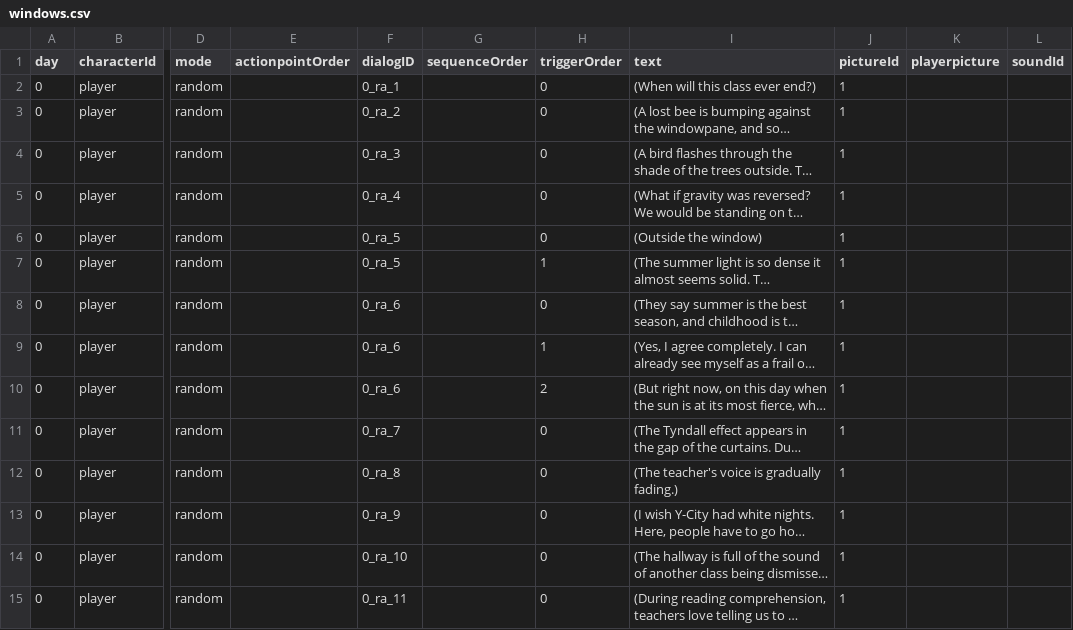
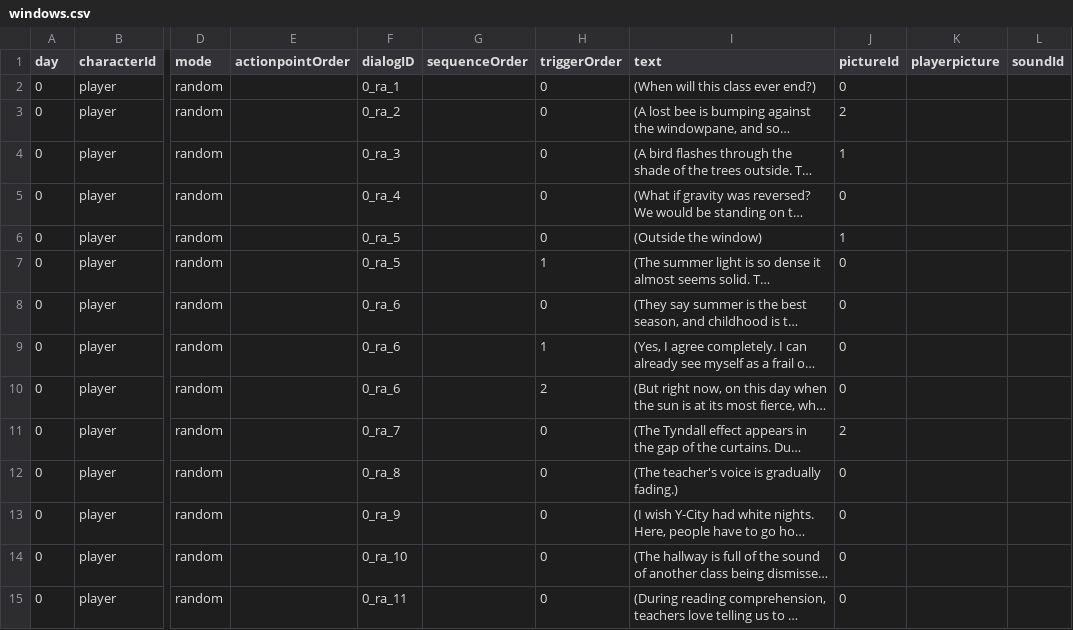
Before and after one commit to Shannju/WhiteNight, a CSV file: Assets/c#/Dialog/csv/windows.csv, drawn as a sheet; only a part is shown, gaps mark what is left out; long unchanged cells end in …; the diff covers the shown part only; the diff names each change by its address in the sheet, - before the commit and + after, or states it on an @@ line.

```diff
--- a/Assets/c#/Dialog/csv/windows.csv
+++ b/Assets/c#/Dialog/csv/windows.csv
-J2 (pictureId): 1
+J2 (pictureId): 0
-J3 (pictureId): 1
+J3 (pictureId): 2
-J5 (pictureId): 1
+J5 (pictureId): 0
-J7:J10 (pictureId): 1
+J7:J10 (pictureId): 0
-J11 (pictureId): 1
+J11 (pictureId): 2
-J12:J15 (pictureId): 1
+J12:J15 (pictureId): 0
```
Also changed, not shown: 127 edited cells elsewhere in this file, Assets/c#/Dialog/csv/mate.csv, Assets/c#/Dialog/csv/teacher.csv, 5 other files.
